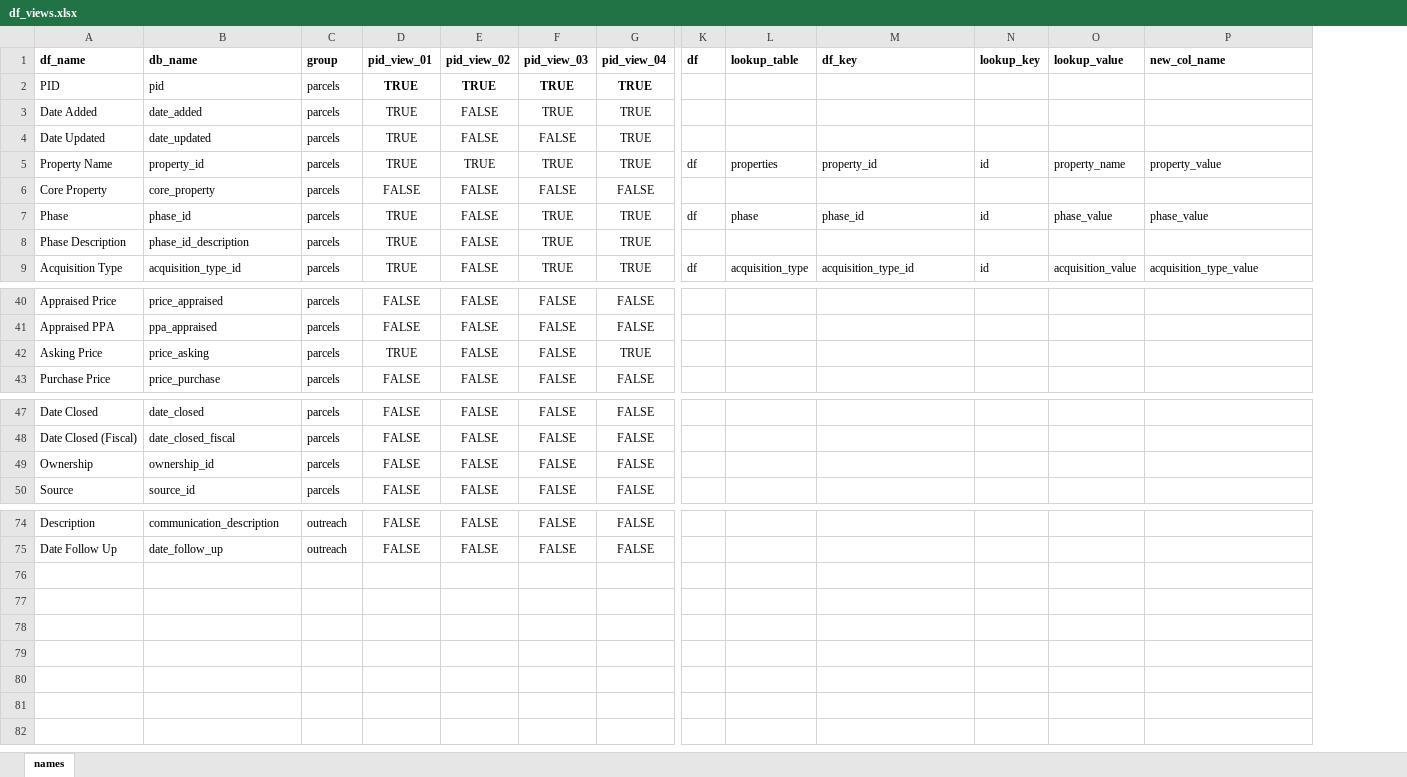
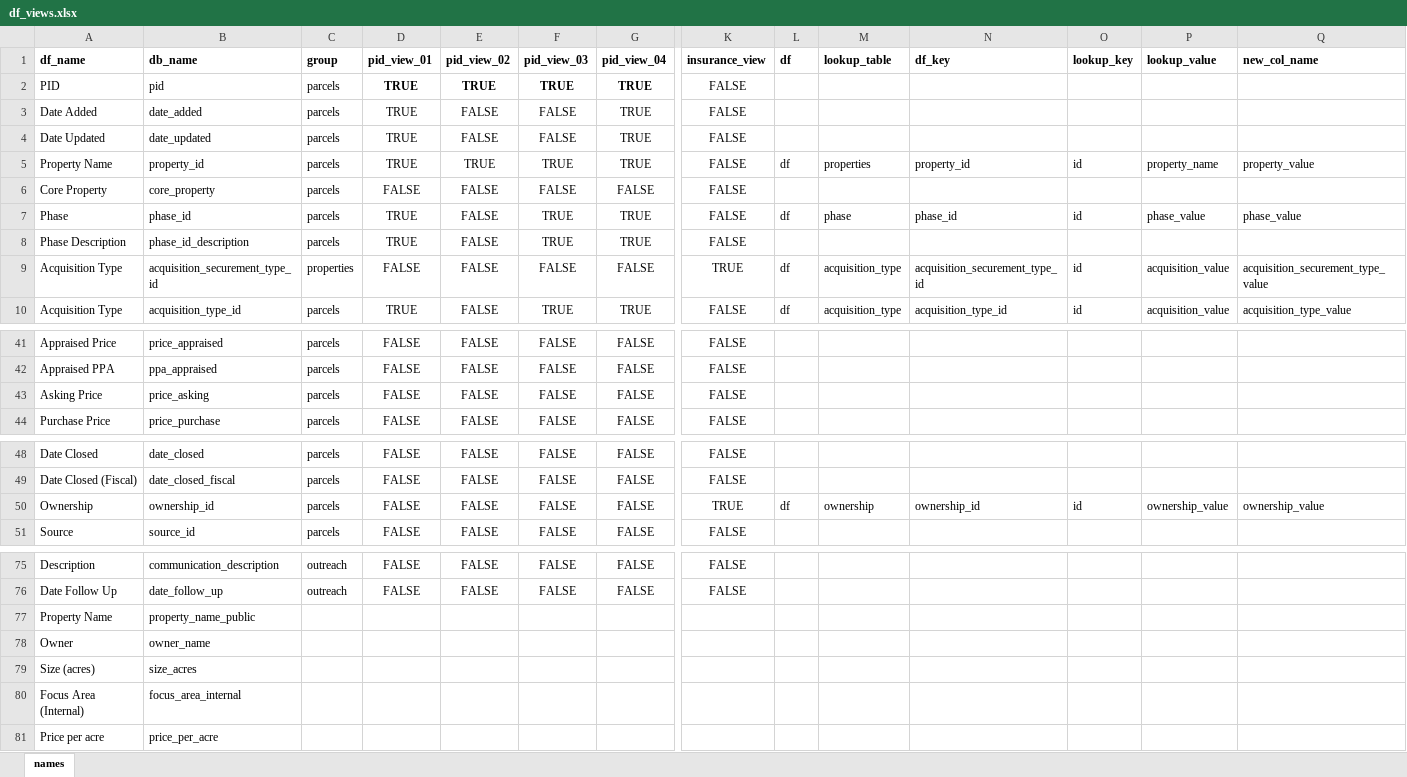
Before and after one commit to Nova-Scotia-Nature-Trust/natureProps, an Excel workbook: inputs/field and function mapping tables/df_views.xlsx, sheet names, drawn as a sheet; only a part is shown, gaps mark what is left out; values as stored, in another font and other column widths than the file's, no borders; conditional formats not drawn; addresses are those after the commit; rows hold the shown columns only; the diff covers the shown part only; the diff names each change by its address in the sheet, - before the commit and + after, or states it on an @@ line.

Commit message:
Major updates: added multiple prep data views, new securement query module, changes to Docker files, etc.

```diff
--- a/inputs/field and function mapping tables/df_views.xlsx (sheet names)
+++ b/inputs/field and function mapping tables/df_views.xlsx (sheet names)
+column K (insurance_view), rows 2-8: all FALSE; row 10: FALSE; rows 41-44: all FALSE; rows 48-51: FALSE | FALSE | TRUE | FALSE; rows 75-76: FALSE | FALSE
-F3 (pid_view_03): TRUE
+F3 (pid_view_03): FALSE
+row 9: Acquisition Type | acquisition_securement_type_id | properties | FALSE | FALSE | FALSE | FALSE | TRUE | df | acquisition_type | acquisition_securement_type_id | id | acquisition_value | acquisition_securement_type_value
-D43 (pid_view_01): TRUE
+D43 (pid_view_01): FALSE
-G43 (pid_view_04): TRUE
+G43 (pid_view_04): FALSE
-L50 (df): (empty)
+L50 (df): df
-M50 (lookup_table): (empty)
+M50 (lookup_table): ownership
-N50 (df_key): (empty)
+N50 (df_key): ownership_id
-O50 (lookup_key): (empty)
+O50 (lookup_key): id
-P50 (lookup_value): (empty)
+P50 (lookup_value): ownership_value
-Q50 (new_col_name): (empty)
+Q50 (new_col_name): ownership_value
+row 77: Property Name | property_name_public
+row 78: Owner | owner_name
+row 79: Size (acres) | size_acres
+row 80: Focus Area (Internal) | focus_area_internal
+row 81: Price per acre | price_per_acre
```
Also changed, not shown: 2 edited cells elsewhere in this sheet, 18 other files.
